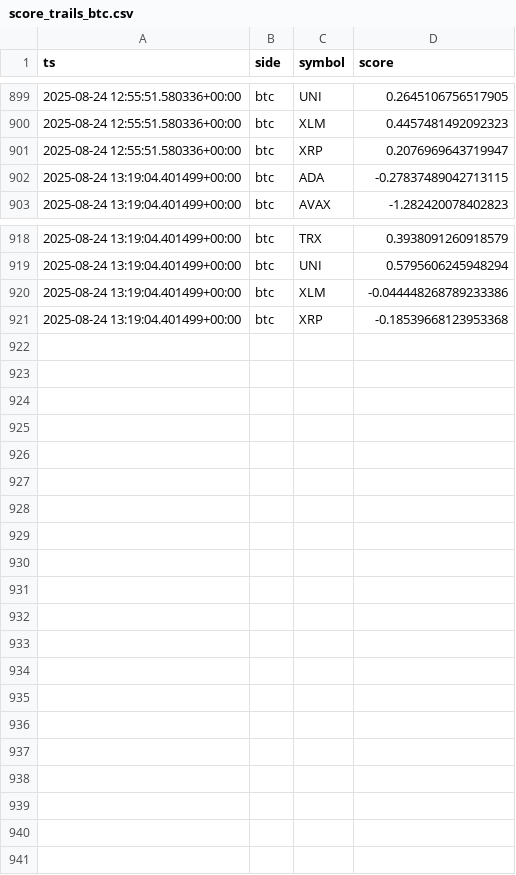
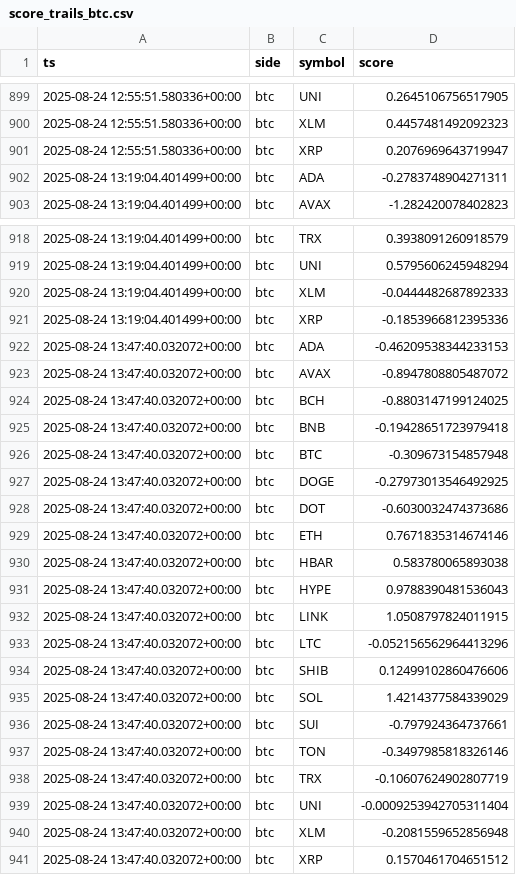
Before and after one commit to kagayakumirai/largecap-watch, a CSV file: data/score_trails_btc.csv, drawn as a sheet; only a part is shown, gaps mark what is left out; the diff covers the shown part only.

```diff
--- a/data/score_trails_btc.csv
+++ b/data/score_trails_btc.csv
@@ -901,3 +901,3 @@ ts,side,symbol,score
 2025-08-24 12:55:51.580336+00:00,btc,XRP,0.2076969643719947
-2025-08-24 13:19:04.401499+00:00,btc,ADA,-0.27837489042713115
+2025-08-24 13:19:04.401499+00:00,btc,ADA,-0.2783748904271311
 2025-08-24 13:19:04.401499+00:00,btc,AVAX,-1.282420078402823
@@ -919,3 +919,23 @@ ts,side,symbol,score
 2025-08-24 13:19:04.401499+00:00,btc,UNI,0.5795606245948294
-2025-08-24 13:19:04.401499+00:00,btc,XLM,-0.044448268789233386
-2025-08-24 13:19:04.401499+00:00,btc,XRP,-0.18539668123953368
+2025-08-24 13:19:04.401499+00:00,btc,XLM,-0.0444482687892333
+2025-08-24 13:19:04.401499+00:00,btc,XRP,-0.1853966812395336
+2025-08-24 13:47:40.032072+00:00,btc,ADA,-0.46209538344233153
+2025-08-24 13:47:40.032072+00:00,btc,AVAX,-0.8947808805487072
+2025-08-24 13:47:40.032072+00:00,btc,BCH,-0.8803147199124025
+2025-08-24 13:47:40.032072+00:00,btc,BNB,-0.19428651723979418
+2025-08-24 13:47:40.032072+00:00,btc,BTC,-0.309673154857948
+2025-08-24 13:47:40.032072+00:00,btc,DOGE,-0.27973013546492925
+2025-08-24 13:47:40.032072+00:00,btc,DOT,-0.6030032474373686
+2025-08-24 13:47:40.032072+00:00,btc,ETH,0.7671835314674146
+2025-08-24 13:47:40.032072+00:00,btc,HBAR,0.583780065893038
+2025-08-24 13:47:40.032072+00:00,btc,HYPE,0.9788390481536043
+2025-08-24 13:47:40.032072+00:00,btc,LINK,1.0508797824011915
+2025-08-24 13:47:40.032072+00:00,btc,LTC,-0.052156562964413296
+2025-08-24 13:47:40.032072+00:00,btc,SHIB,0.12499102860476606
+2025-08-24 13:47:40.032072+00:00,btc,SOL,1.4214377584339029
+2025-08-24 13:47:40.032072+00:00,btc,SUI,-0.797924364737661
+2025-08-24 13:47:40.032072+00:00,btc,TON,-0.3497985818326146
+2025-08-24 13:47:40.032072+00:00,btc,TRX,-0.10607624902807719
+2025-08-24 13:47:40.032072+00:00,btc,UNI,-0.0009253942705311404
+2025-08-24 13:47:40.032072+00:00,btc,XLM,-0.2081559652856948
+2025-08-24 13:47:40.032072+00:00,btc,XRP,0.1570461704651512
```
Also changed, not shown: 2 edited cells elsewhere in this file, data/largecap_compare.csv, data/largecap_strength.csv, 10 other files.
